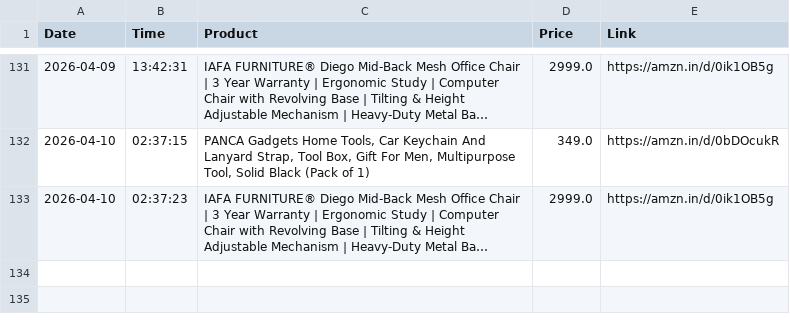
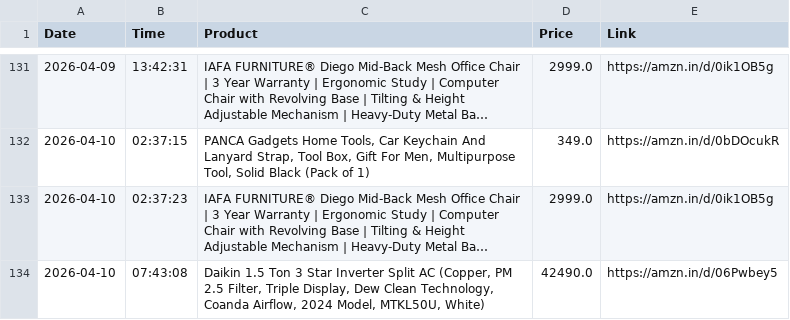
Before and after one commit to LuShadowX/Ai-Limited-Edition-Product-Tracker-, a CSV file: price_history.csv, drawn as a sheet; only a part is shown, gaps mark what is left out; long unchanged cells end in …; the diff names each change by its address in the sheet, - before the commit and + after, or states it on an @@ line.

```diff
--- a/price_history.csv
+++ b/price_history.csv
+row 134: 2026-04-10 | 07:43:08 | Daikin 1.5 Ton 3 Star Inverter Split AC (Copper, PM 2.5 Filter, Triple Display, Dew Clean Technology, Coanda Airflow, 2024 Model, MTKL50U, White) | 42490.0 | https://amzn.in/d/06Pwbey5
```
